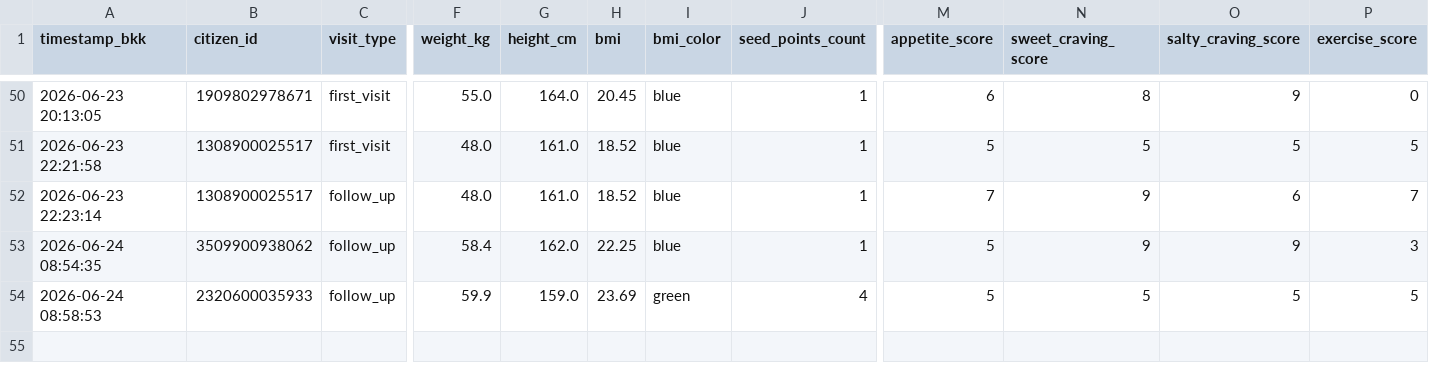
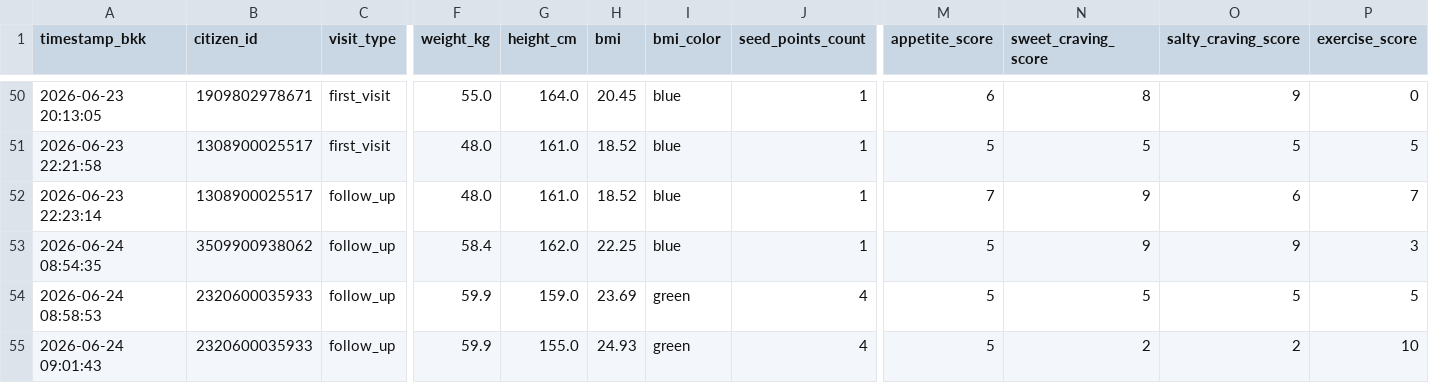
Before and after one commit to PythonianSt/Ear, a CSV file: ear_acupressure.csv, drawn as a sheet; only a part is shown, gaps mark what is left out; rows hold the shown columns only; the diff names each change by its address in the sheet, - before the commit and + after, or states it on an @@ line.

Commit message:
Update auricular acupressure CSV 2026-06-24 09:01:43

```diff
--- a/ear_acupressure.csv
+++ b/ear_acupressure.csv
+row 55: 2026-06-24 09:01:43 | 2320600035933 | follow_up | 59.9 | 155.0 | 24.93 | green | 4 | 5 | 2 | 2 | 10
```
